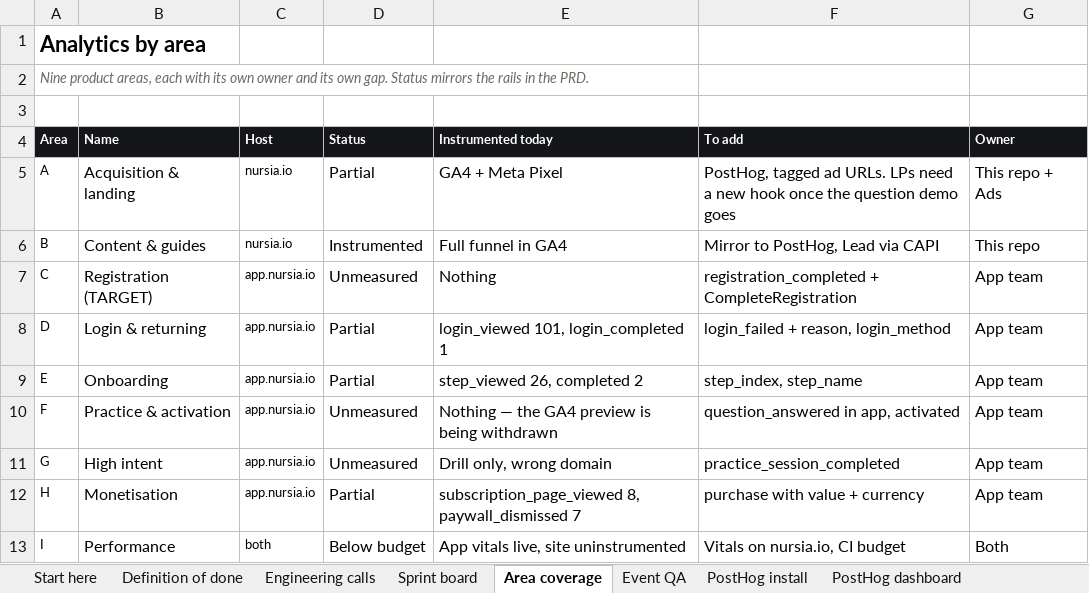
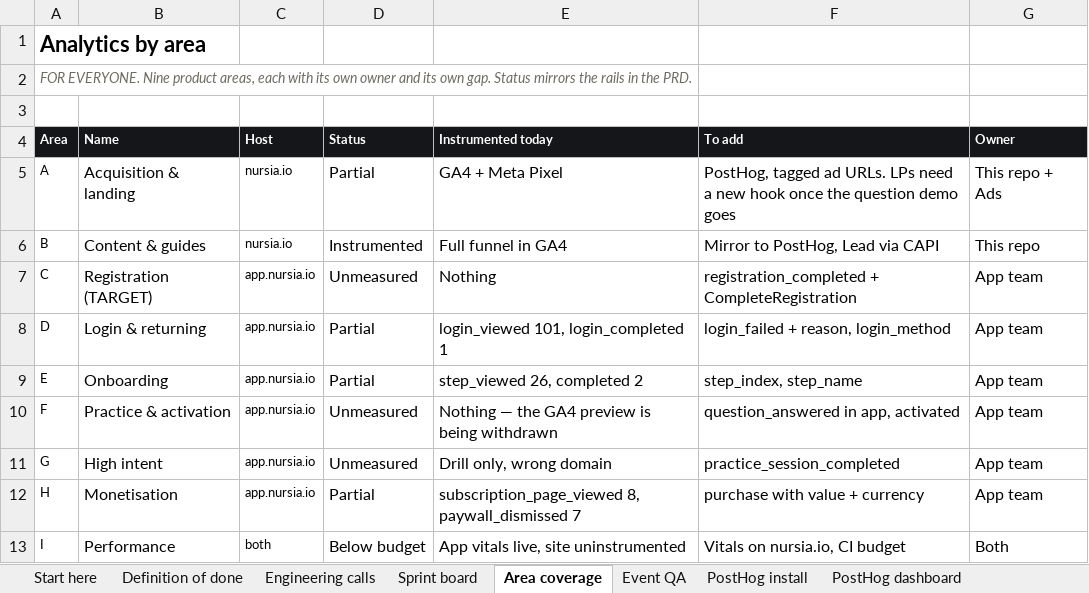
Before and after one commit to GritLabsAI/nursia-website, an Excel workbook: internal/doc/nursia-analytics-sprint-tracker.xlsx, sheet Area coverage, drawn as a sheet; values as stored, in another font and other column widths than the file's, no borders; conditional formats not drawn; the diff names each change by its address in the sheet, - before the commit and + after, or states it on an @@ line.

```diff
--- a/internal/doc/nursia-analytics-sprint-tracker.xlsx (sheet Area coverage)
+++ b/internal/doc/nursia-analytics-sprint-tracker.xlsx (sheet Area coverage)
-A2 (Area): Nine product…
+A2 (Area): FOR EVERYONE. Nine product…
```
Also changed, not shown: sheet Start here, sheet Definition of done, sheet GTM options, sheet PostHog dashboard, sheet Engineering calls, sheet Performance budget, 4 more sheets, 1 other file.
